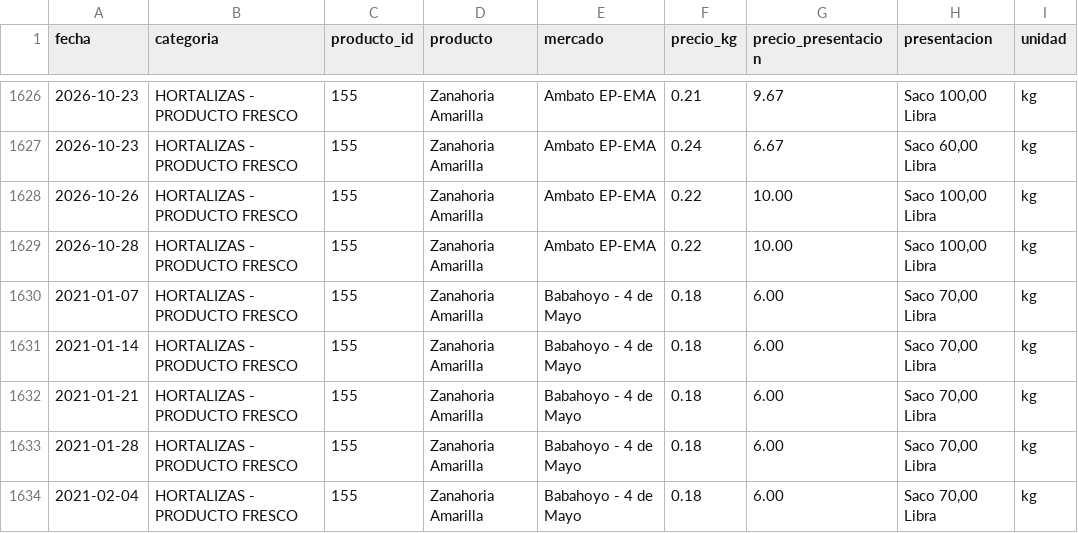
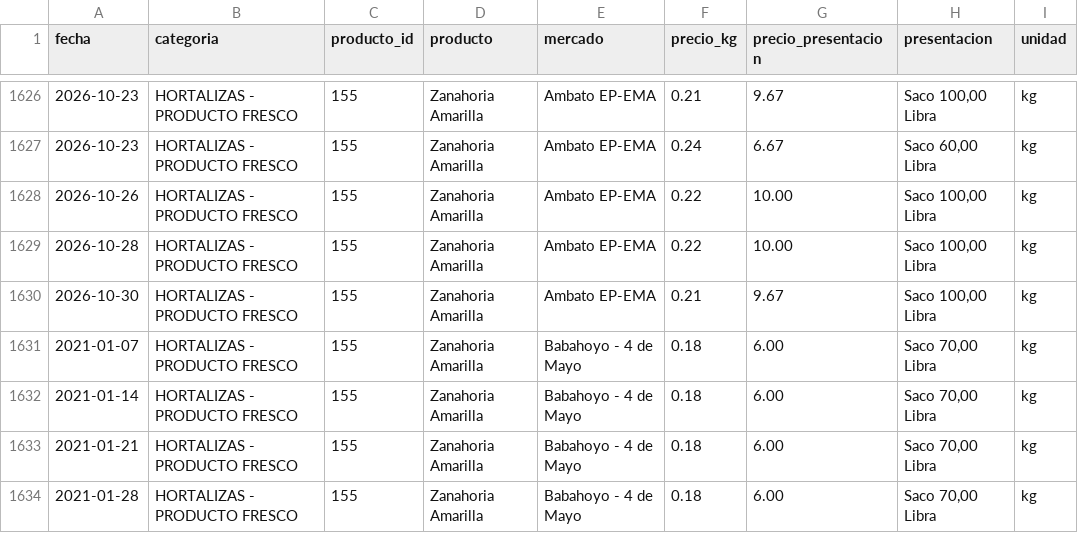
Before and after one commit to alexeperez/precios-agro-ecuador, a CSV file: datos/historico/productos/155_zanahoria_amarilla.csv, drawn as a sheet; only a part is shown, gaps mark what is left out; the shorter side is filled out with more unchanged rows.

```diff
--- a/datos/historico/productos/155_zanahoria_amarilla.csv
+++ b/datos/historico/productos/155_zanahoria_amarilla.csv
@@ -1629,2 +1629,3 @@
 2026-10-28,HORTALIZAS - PRODUCTO FRESCO,155,Zanahoria Amarilla,Ambato EP-EMA,0.22,10.00,"Saco 100,00 Libra",kg
+2026-10-30,HORTALIZAS - PRODUCTO FRESCO,155,Zanahoria Amarilla,Ambato EP-EMA,0.21,9.67,"Saco 100,00 Libra",kg
 2021-01-07,HORTALIZAS - PRODUCTO FRESCO,155,Zanahoria Amarilla,Babahoyo - 4 de Mayo,0.18,6.00,"Saco 70,00 Libra",kg
```
Also changed, not shown: datos/historico/productos/112_haba_tierna_en_vaina.csv, datos/historico/productos/133_cebolla_blanca_en_rama.csv, 34 other files.
